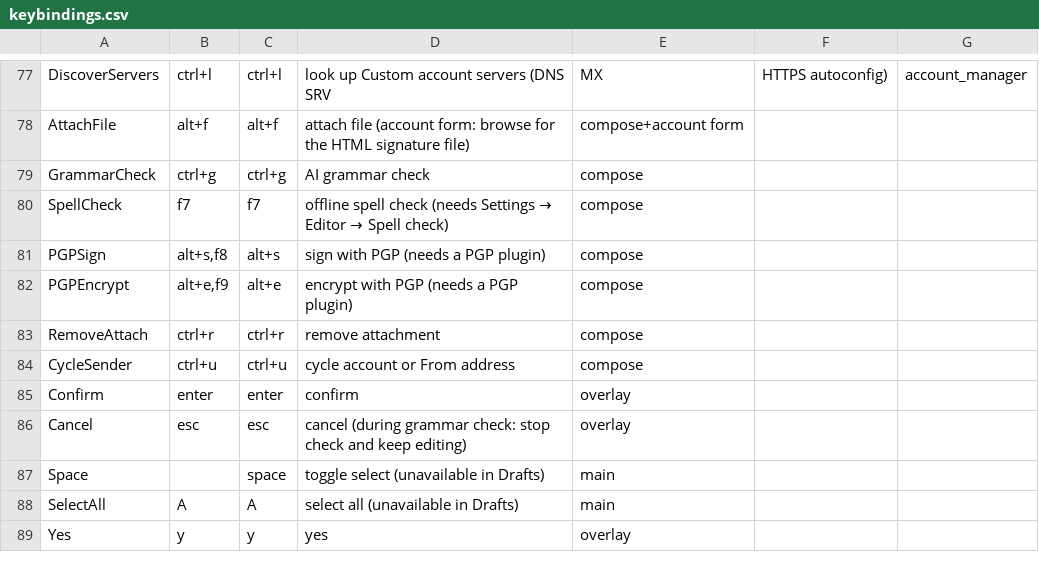
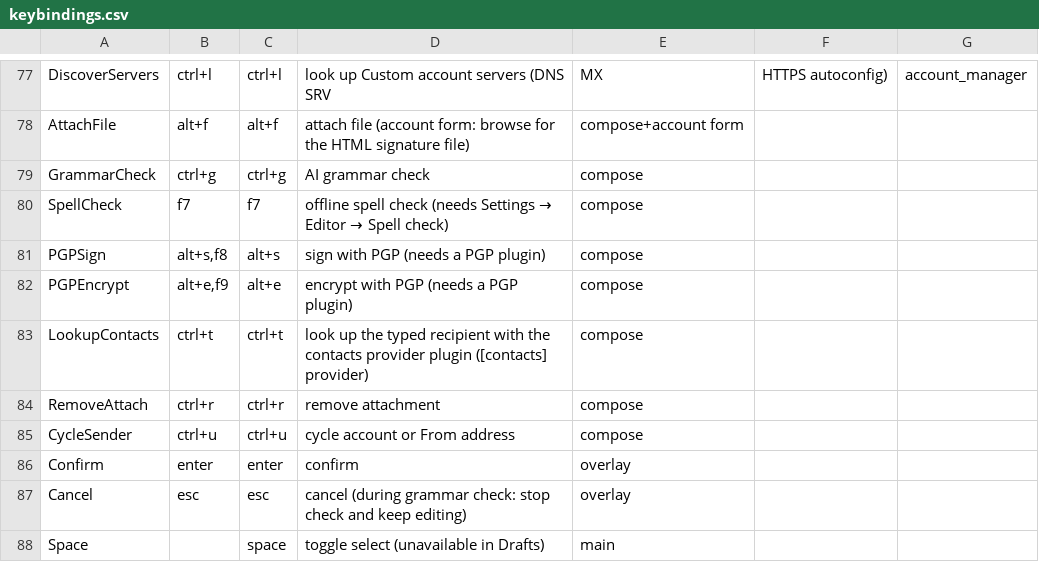
Before and after one commit to allisonhere/tidemail, a CSV file: keybindings.csv, drawn as a sheet; only a part is shown, gaps mark what is left out; the shorter side is filled out with more unchanged rows; the diff names each change by its address in the sheet, - before the commit and + after, or states it on an @@ line.

```diff
--- a/keybindings.csv
+++ b/keybindings.csv
+row 83: LookupContacts | ctrl+t | ctrl+t | look up the typed recipient with the contacts provider plugin ([contacts] provider) | compose
```
Also changed, not shown: 17 other files.
